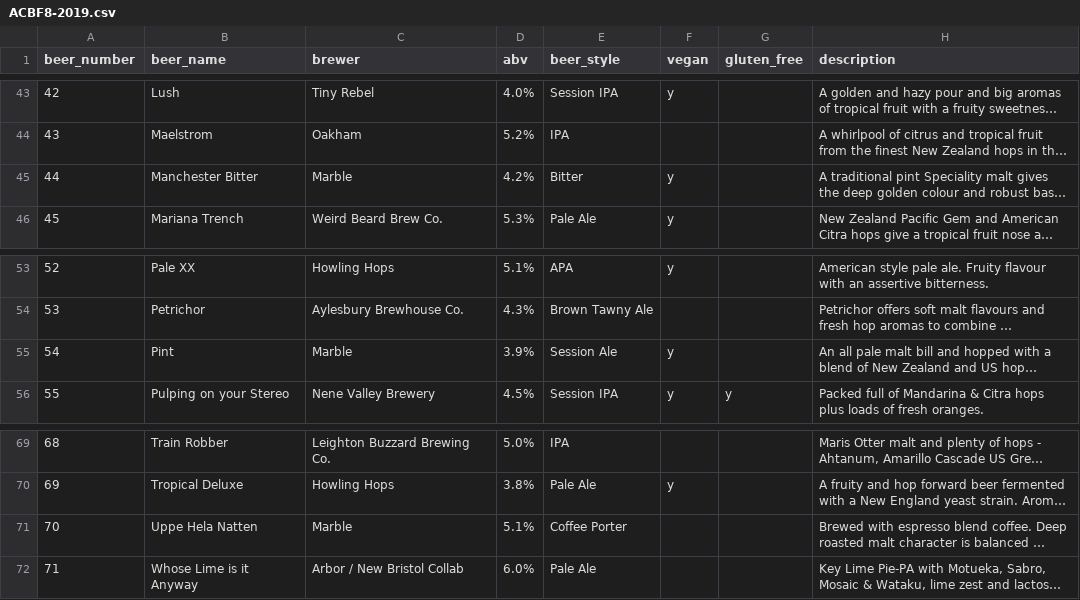
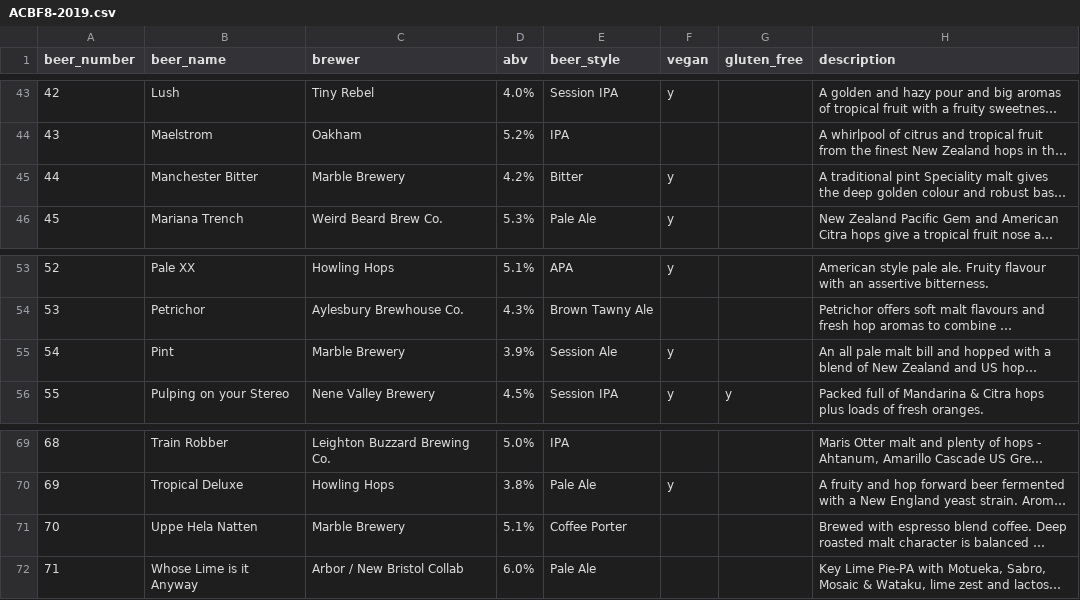
Before and after one commit to guyfawcus/beer-fest.js, a CSV file: public/downloads/ACBF8-2019.csv, drawn as a sheet; only a part is shown, gaps mark what is left out; long unchanged cells end in …; the diff names each change by its address in the sheet, - before the commit and + after, or states it on an @@ line.

Commit message:
expand 'Marble' to 'Marble Brewery'

```diff
--- a/public/downloads/ACBF8-2019.csv
+++ b/public/downloads/ACBF8-2019.csv
-C45 (brewer): Marble
+C45 (brewer): Marble Brewery
-C55 (brewer): Marble
+C55 (brewer): Marble Brewery
-C71 (brewer): Marble
+C71 (brewer): Marble Brewery
```
Also changed, not shown: public/downloads/ACBF7-2018.csv.
